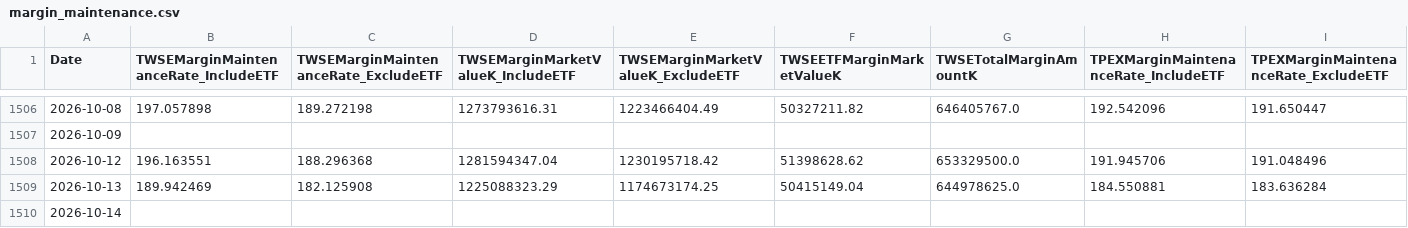
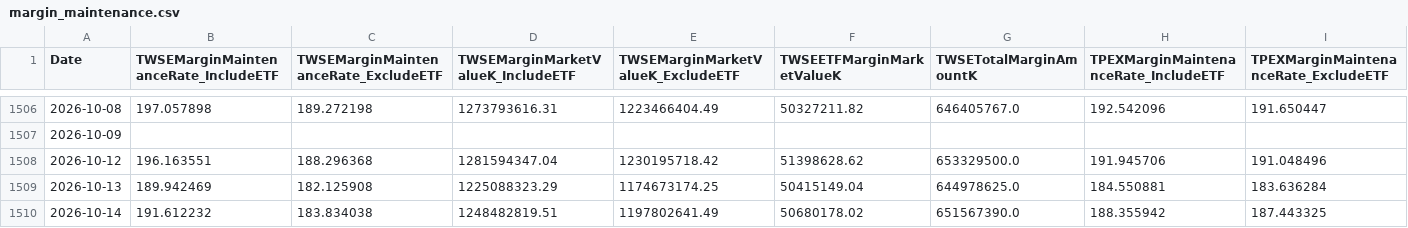
Before and after one commit to dylanlu0604-dot/taiwan-margin-maintenance-rate, a CSV file: data/margin_maintenance.csv, drawn as a sheet; only a part is shown, gaps mark what is left out; removed rows and columns are numbered as before the commit, all else as after; rows hold the shown columns only; the diff names each change by its address in the sheet, - before the commit and + after, or states it on an @@ line.

```diff
--- a/data/margin_maintenance.csv
+++ b/data/margin_maintenance.csv
-row 1510: 2026-10-14
+row 1510: 2026-10-14 | 191.612232 | 183.834038 | 1248482819.51 | 1197802641.49 | 50680178.02 | 651567390.0 | 188.355942 | 187.443325
```
Also changed, not shown: data/twse_all_market_keep_rate.csv.
